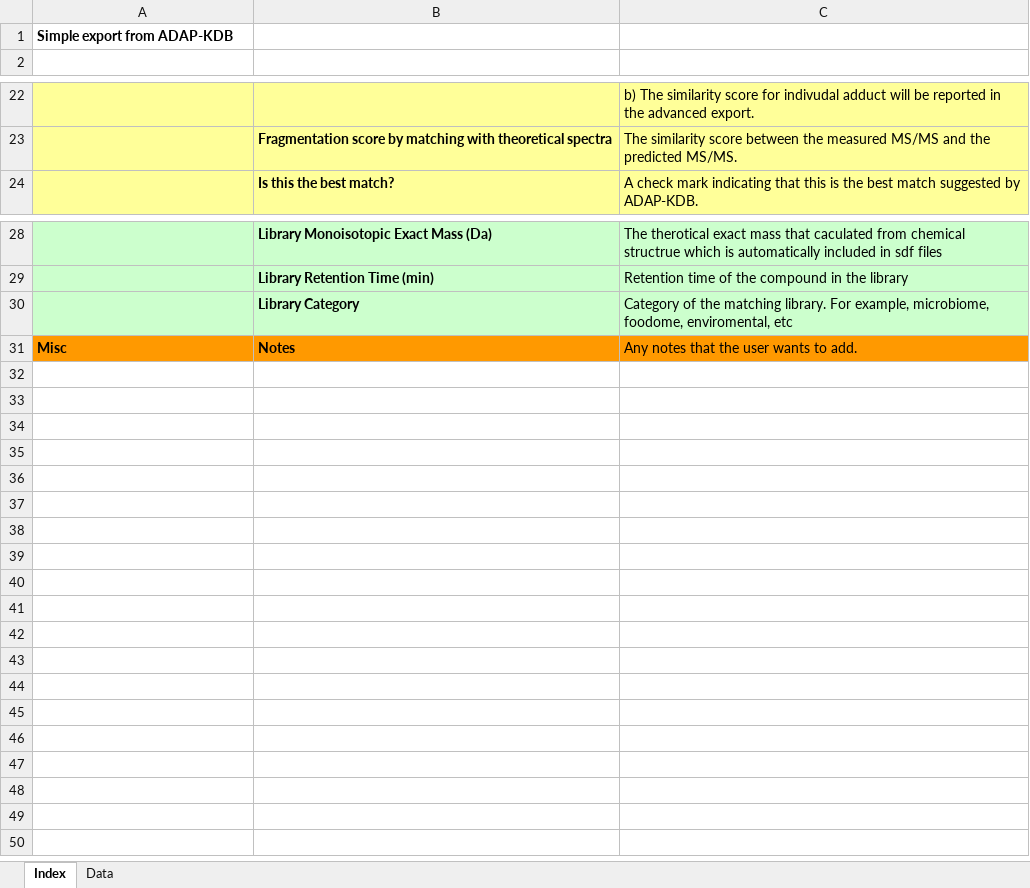
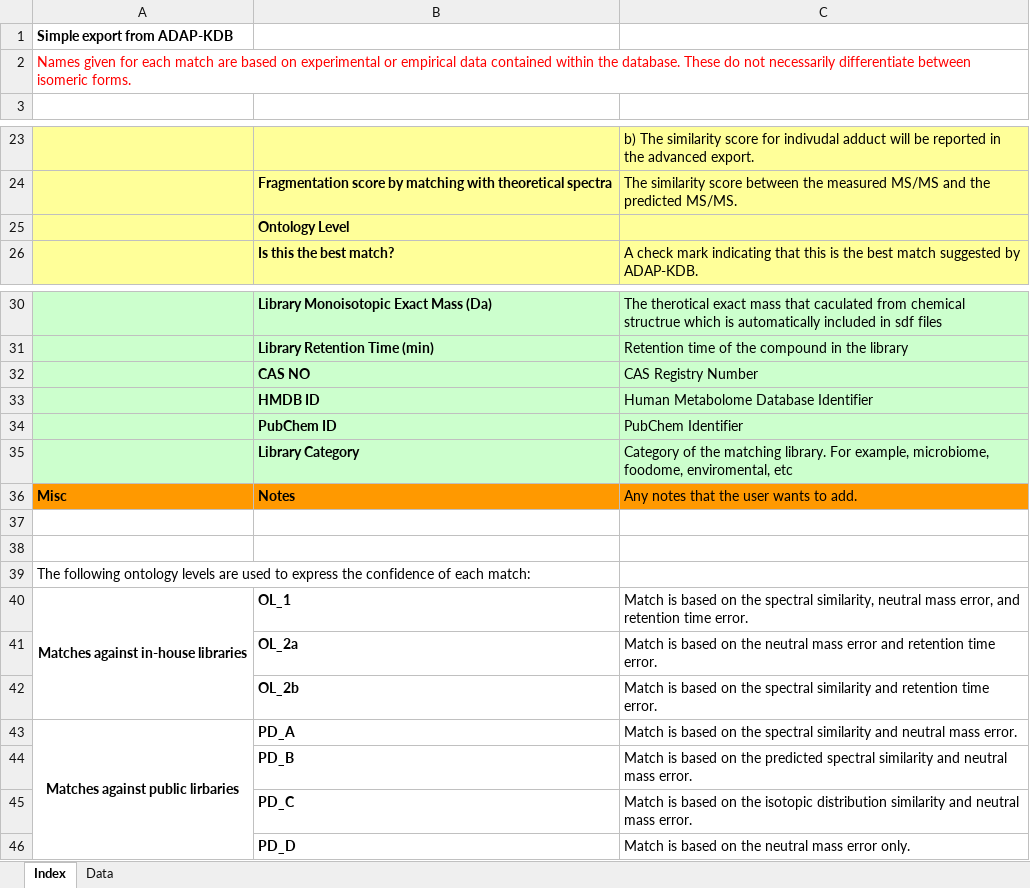
Before and after one commit to du-lab/ADAP-compound-DB, an Excel workbook: src/main/resources/org/dulab/adapcompounddb/site/services/io/export_template.xlsx, sheet Index, drawn as a sheet; only a part is shown, gaps mark what is left out; values as stored, in another font and other column widths than the file's, no borders; the diff names each change by its address in the sheet, - before the commit and + after, or states it on an @@ line.

Commit message:
Add CAS, HMDB, and PubChem IDs to the export and update the Excel template

```diff
--- a/src/main/resources/org/dulab/adapcompounddb/site/services/io/export_template.xlsx (sheet Index)
+++ b/src/main/resources/org/dulab/adapcompounddb/site/services/io/export_template.xlsx (sheet Index)
+row 2: Names given for each match are based on experimental or empirical data contained within the database. These do not necessarily differentiate between isomeric forms.
+row 25:  | Ontology Level
+row 32:  | CAS NO | CAS Registry Number
+row 33:  | HMDB ID | Human Metabolome Database Identifier
+row 34:  | PubChem ID | PubChem Identifier
+row 37: (empty)
+row 38: (empty)
+row 39: The following ontology levels are used to express the confidence of each match:
+row 40: Matches against in-house libraries | OL_1 | Match is based on the spectral similarity, neutral mass error, and retention time error.
+row 41:  | OL_2a | Match is based on the neutral mass error and retention time error.
+row 42:  | OL_2b | Match is based on the spectral similarity and retention time error.
+row 43: Matches against public lirbaries | PD_A | Match is based on the spectral similarity and neutral mass error.
+row 44:  | PD_B | Match is based on the predicted spectral similarity and neutral mass error.
+row 45:  | PD_C | Match is based on the isotopic distribution similarity and neutral mass error.
+row 46:  | PD_D | Match is based on the neutral mass error only.
```
Also changed, not shown: 4 other files.
